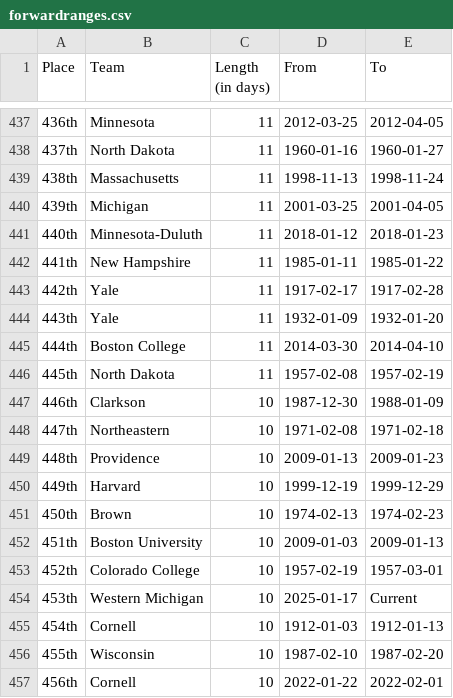
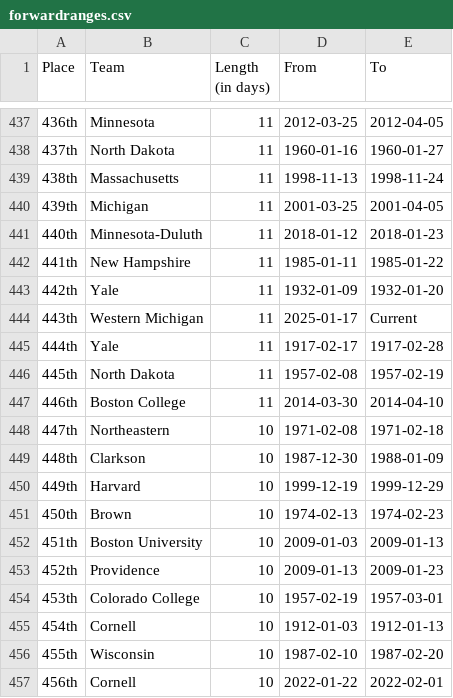
Before and after one commit to ankudovychm/collegehockey-macguffin, a CSV file: data/leaderboard/forwardranges.csv, drawn as a sheet; only a part is shown, gaps mark what is left out.

```diff
--- a/data/leaderboard/forwardranges.csv
+++ b/data/leaderboard/forwardranges.csv
@@ -442,9 +442,9 @@ Place,Team,Length (in days),From,To
 441th,New Hampshire,11,1985-01-11,1985-01-22
-442th,Yale,11,1917-02-17,1917-02-28
-443th,Yale,11,1932-01-09,1932-01-20
-444th,Boston College,11,2014-03-30,2014-04-10
+442th,Yale,11,1932-01-09,1932-01-20
+443th,Western Michigan,11,2025-01-17,Current
+444th,Yale,11,1917-02-17,1917-02-28
 445th,North Dakota,11,1957-02-08,1957-02-19
-446th,Clarkson,10,1987-12-30,1988-01-09
+446th,Boston College,11,2014-03-30,2014-04-10
 447th,Northeastern,10,1971-02-08,1971-02-18
-448th,Providence,10,2009-01-13,2009-01-23
+448th,Clarkson,10,1987-12-30,1988-01-09
 449th,Harvard,10,1999-12-19,1999-12-29
@@ -452,4 +452,4 @@ Place,Team,Length (in days),From,To
 451th,Boston University,10,2009-01-03,2009-01-13
-452th,Colorado College,10,1957-02-19,1957-03-01
-453th,Western Michigan,10,2025-01-17,Current
+452th,Providence,10,2009-01-13,2009-01-23
+453th,Colorado College,10,1957-02-19,1957-03-01
 454th,Cornell,10,1912-01-03,1912-01-13
```
Also changed, not shown: data/leaderboard/forwardtotals.csv, data/leaderboard/reverseranges.csv, 1 other file.
